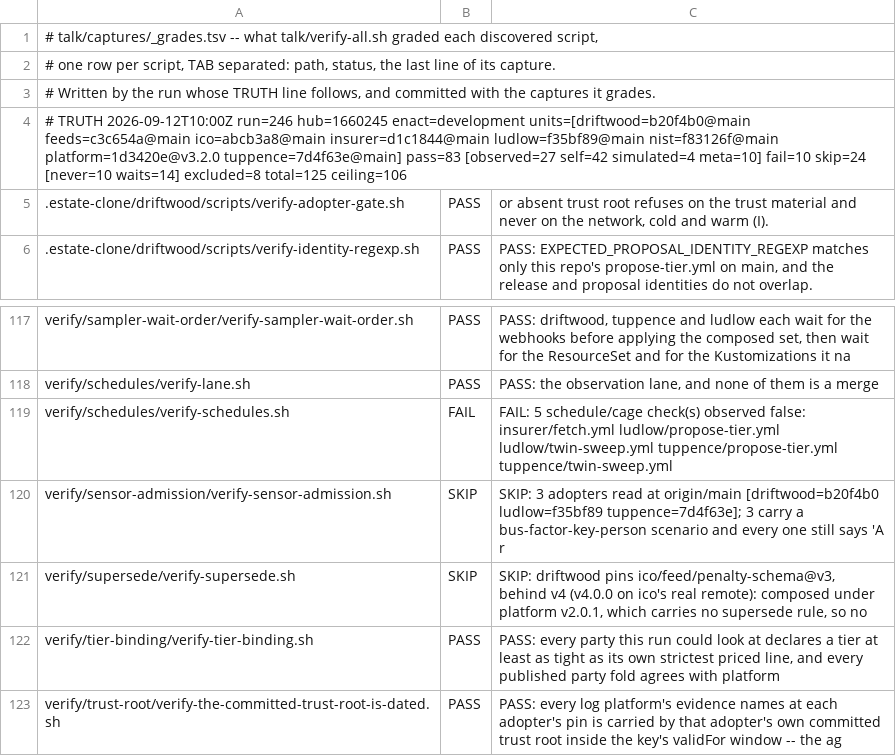
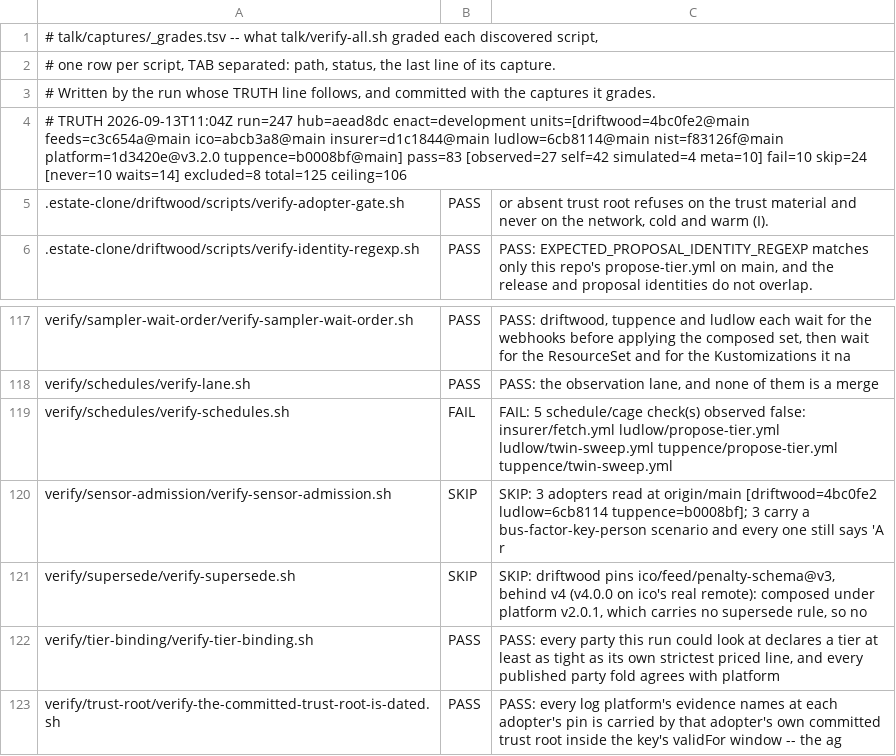
Before and after one commit to policy-as-versioned-flux/policy-as-versioned-flux, a TSV file: talk/captures/_grades.tsv, drawn as a sheet; only a part is shown, gaps mark what is left out.

Commit message:
truth: record run 247 [skip ci]

```diff
--- a/talk/captures/_grades.tsv
+++ b/talk/captures/_grades.tsv
@@ -3,3 +3,3 @@
 # Written by the run whose TRUTH line follows, and committed with the captures it grades.
-# TRUTH 2026-09-12T10:00Z run=246 hub=1660245 enact=development units=[driftwood=b20f4b0@main feeds=c3c654a@main ico=abcb3a8@main insurer=d1c1844@main ludlow=f35bf89@main nist=f83126f@main platform=1d3420e@v3.2.0 tuppence=7d4f63e@main] pass=83 [observed=27 self=42 simulated=4 meta=10] fail=10 skip=24 [never=10 waits=14] excluded=8 total=125 ceiling=106
+# TRUTH 2026-09-13T11:04Z run=247 hub=aead8dc enact=development units=[driftwood=4bc0fe2@main feeds=c3c654a@main ico=abcb3a8@main insurer=d1c1844@main ludlow=6cb8114@main nist=f83126f@main platform=1d3420e@v3.2.0 tuppence=b0008bf@main] pass=83 [observed=27 self=42 simulated=4 meta=10] fail=10 skip=24 [never=10 waits=14] excluded=8 total=125 ceiling=106
 .estate-clone/driftwood/scripts/verify-adopter-gate.sh	PASS	      or absent trust root refuses on the trust material and never on the network, cold and warm (I).
@@ -119,3 +119,3 @@ verify/schedules/verify-lane.sh	PASS	PASS: the observation lane, and none of the
 verify/schedules/verify-schedules.sh	FAIL	FAIL: 5 schedule/cage check(s) observed false: insurer/fetch.yml ludlow/propose-tier.yml ludlow/twin-sweep.yml tuppence/propose-tier.yml tuppence/twin-sweep.yml
-verify/sensor-admission/verify-sensor-admission.sh	SKIP	SKIP: 3 adopters read at origin/main [driftwood=b20f4b0 ludlow=f35bf89 tuppence=7d4f63e]; 3 carry a bus-factor-key-person scenario and every one still says 'A r
+verify/sensor-admission/verify-sensor-admission.sh	SKIP	SKIP: 3 adopters read at origin/main [driftwood=4bc0fe2 ludlow=6cb8114 tuppence=b0008bf]; 3 carry a bus-factor-key-person scenario and every one still says 'A r
 verify/supersede/verify-supersede.sh	SKIP	SKIP: driftwood pins ico/feed/penalty-schema@v3, behind v4 (v4.0.0 on ico's real remote): composed under platform v2.0.1, which carries no supersede rule, so no
```
Also changed, not shown: 30 other files.
